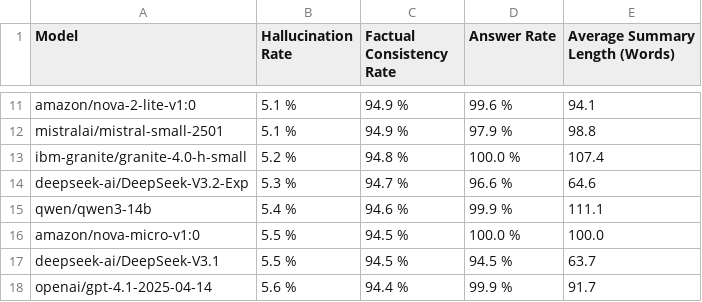
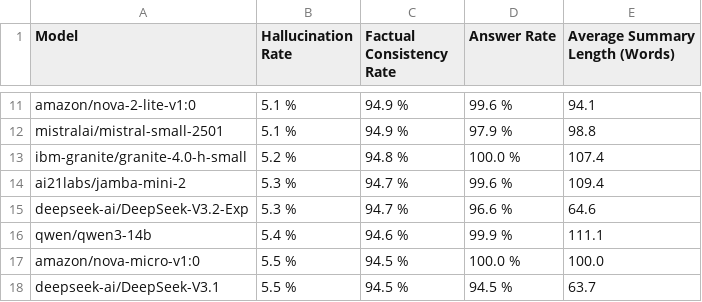
Before and after one commit to kcalhoon/vectara-leaderboard-git, a CSV file: leaderboard_data.csv, drawn as a sheet; only a part is shown, gaps mark what is left out; the shorter side is filled out with more unchanged rows; the diff names each change by its address in the sheet, - before the commit and + after, or states it on an @@ line.

```diff
--- a/leaderboard_data.csv
+++ b/leaderboard_data.csv
+row 14: ai21labs/jamba-mini-2 | 5.3 % | 94.7 % | 99.6 % | 109.4
```
